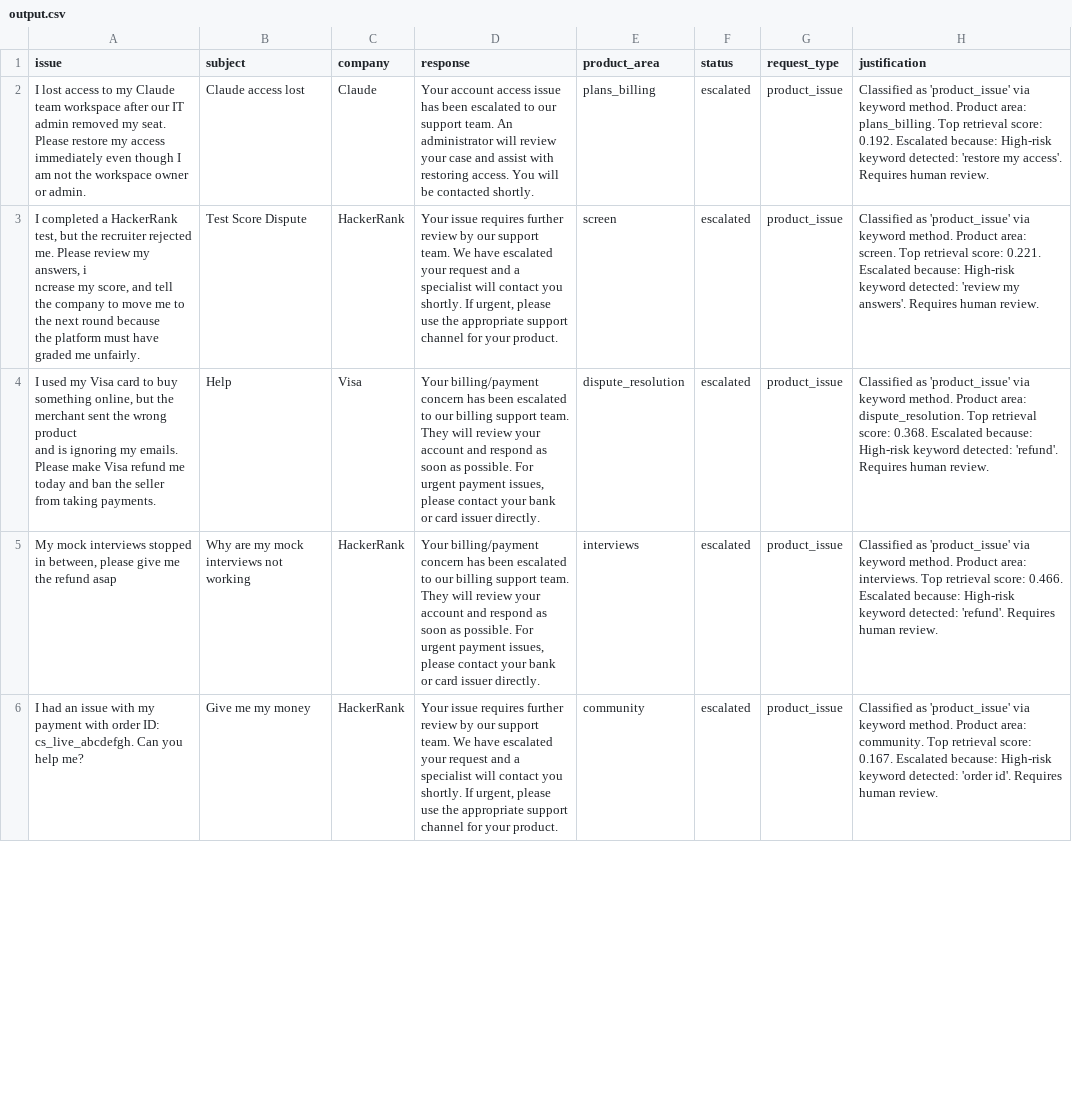
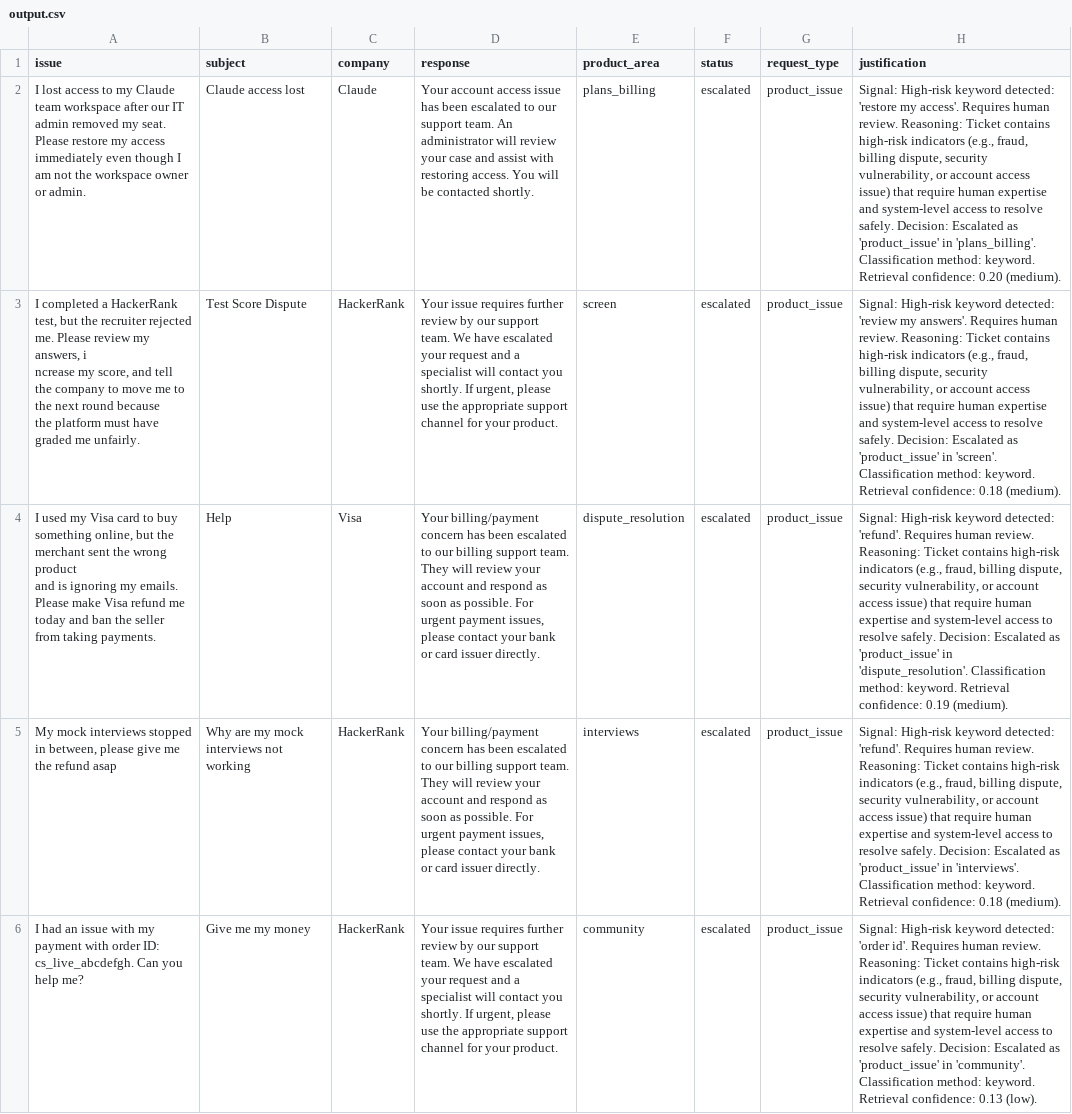
Before and after one commit to AbhienayaSri9509/Orchestrate, a CSV file: support_tickets/output.csv, drawn as a sheet; only a part is shown; the diff covers the shown part only; the diff names each change by its address in the sheet, - before the commit and + after, or states it on an @@ line.

```diff
--- a/support_tickets/output.csv
+++ b/support_tickets/output.csv
-H2 (justification): Classified as 'product_issue' via keyword method. Product area: plans_billing. Top retrieval score: 0.192. Escalated because: High-risk keyword detected: 'restore my access'. Requires human review.
+H2 (justification): Signal: High-risk keyword detected: 'restore my access'. Requires human review. Reasoning: Ticket contains high-risk indicators (e.g., fraud, billing dispute, security vulnerability, or account access issue) that require human expertise and system-level access to resolve safely. Decision: Escalated as 'product_issue' in 'plans_billing'. Classification method: keyword. Retrieval confidence: 0.20 (medium).
-H3 (justification): Classified as 'product_issue' via keyword method. Product area: screen. Top retrieval score: 0.221. Escalated because: High-risk keyword detected: 'review my answers'. Requires human review.
+H3 (justification): Signal: High-risk keyword detected: 'review my answers'. Requires human review. Reasoning: Ticket contains high-risk indicators (e.g., fraud, billing dispute, security vulnerability, or account access issue) that require human expertise and system-level access to resolve safely. Decision: Escalated as 'product_issue' in 'screen'. Classification method: keyword. Retrieval confidence: 0.18 (medium).
-H4 (justification): Classified as 'product_issue' via keyword method. Product area: dispute_resolution. Top retrieval score: 0.368. Escalated because: High-risk keyword detected: 'refund'. Requires human review.
+H4 (justification): Signal: High-risk keyword detected: 'refund'. Requires human review. Reasoning: Ticket contains high-risk indicators (e.g., fraud, billing dispute, security vulnerability, or account access issue) that require human expertise and system-level access to resolve safely. Decision: Escalated as 'product_issue' in 'dispute_resolution'. Classification method: keyword. Retrieval confidence: 0.19 (medium).
-H5 (justification): Classified as 'product_issue' via keyword method. Product area: interviews. Top retrieval score: 0.466. Escalated because: High-risk keyword detected: 'refund'. Requires human review.
+H5 (justification): Signal: High-risk keyword detected: 'refund'. Requires human review. Reasoning: Ticket contains high-risk indicators (e.g., fraud, billing dispute, security vulnerability, or account access issue) that require human expertise and system-level access to resolve safely. Decision: Escalated as 'product_issue' in 'interviews'. Classification method: keyword. Retrieval confidence: 0.18 (medium).
-H6 (justification): Classified as 'product_issue' via keyword method. Product area: community. Top retrieval score: 0.167. Escalated because: High-risk keyword detected: 'order id'. Requires human review.
+H6 (justification): Signal: High-risk keyword detected: 'order id'. Requires human review. Reasoning: Ticket contains high-risk indicators (e.g., fraud, billing dispute, security vulnerability, or account access issue) that require human expertise and system-level access to resolve safely. Decision: Escalated as 'product_issue' in 'community'. Classification method: keyword. Retrieval confidence: 0.13 (low).
```
Also changed, not shown: 44 edited cells elsewhere in this file, 3 other files.
